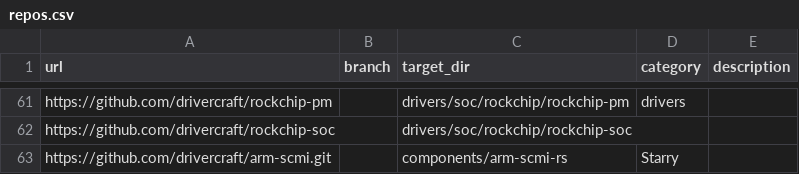
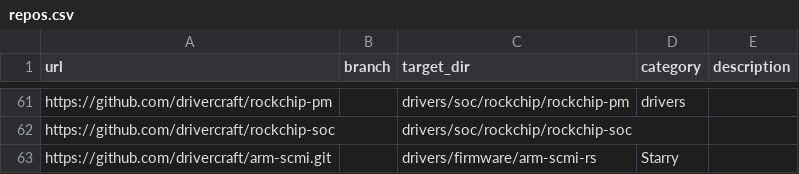
Before and after one commit to rcore-os/tgoskits, a CSV file: scripts/repo/repos.csv, drawn as a sheet; only a part is shown, gaps mark what is left out.

Commit message:
Add SCMI Base and Clock Protocol Implementations
- Introduced the Base protocol client for SCMI, enabling vendor discovery and protocol listing.
- Implemented the Clock protocol client, providing functionalities for clock management including enabling/disabling clocks, querying attributes, and setting/getting clock rates.
- Created a transport layer for SCMI message exchange, supporting SMC (Secure Monitor Call) transport.
- Added shared memory management for SCMI communication.
- Developed tests to validate the functionality of the SCMI protocols and transport layer.

```diff
--- a/scripts/repo/repos.csv
+++ b/scripts/repo/repos.csv
@@ -62,2 +62,2 @@ https://github.com/drivercraft/rockchip-pm,,drivers/soc/rockchip/rockchip-pm,dri
 https://github.com/drivercraft/rockchip-soc,,drivers/soc/rockchip/rockchip-soc,,
-https://github.com/drivercraft/arm-scmi.git,,components/arm-scmi-rs,Starry,
+https://github.com/drivercraft/arm-scmi.git,,drivers/firmware/arm-scmi-rs,Starry,
```
Also changed, not shown: 19 other files.
